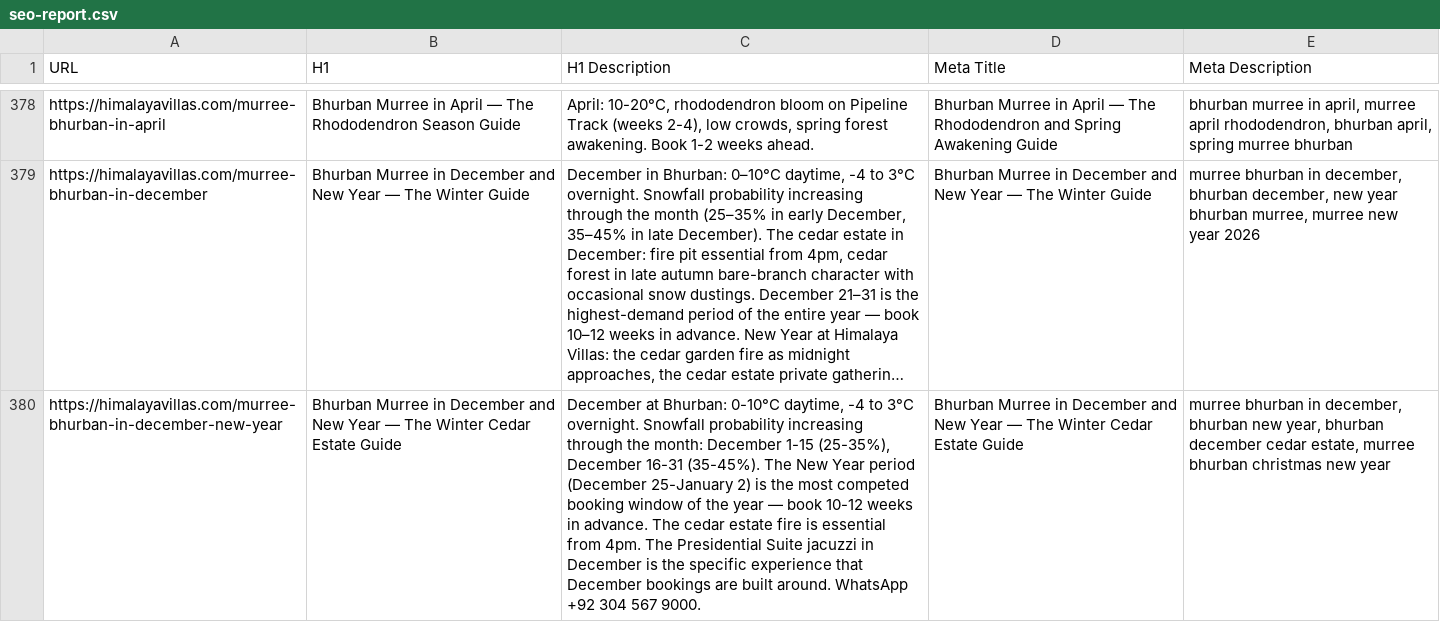
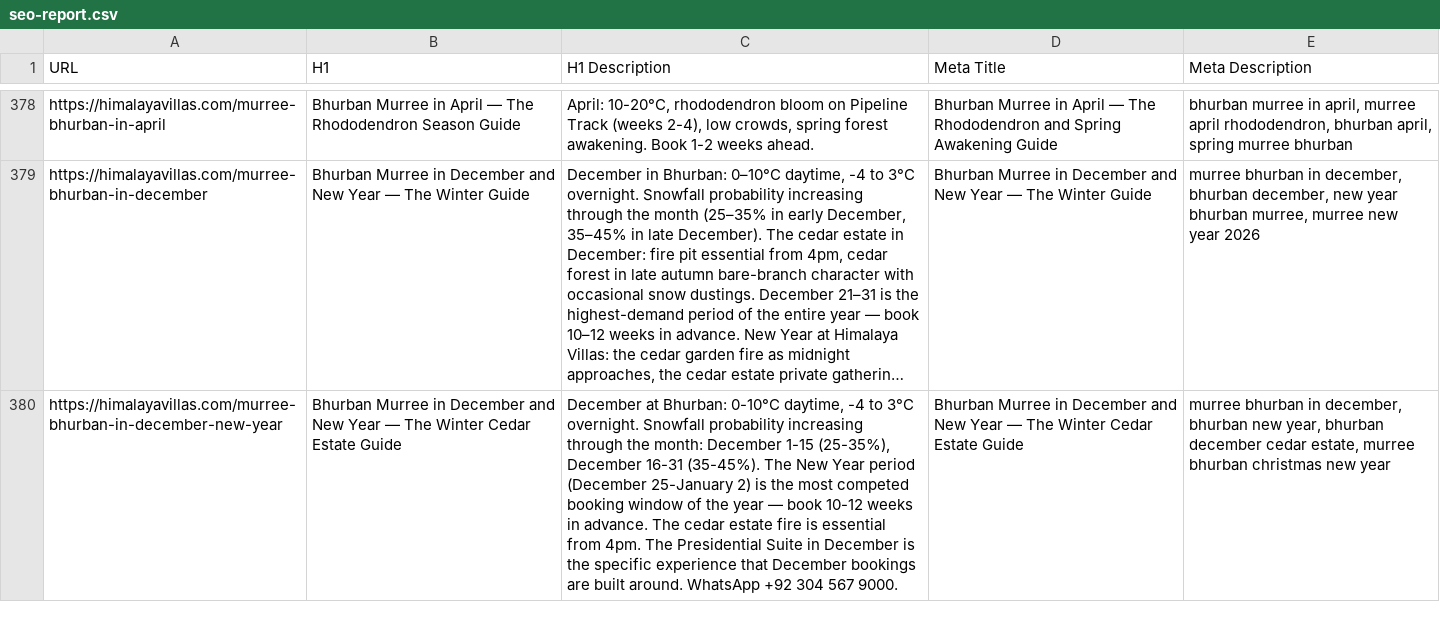
Before and after one commit to clickmaster4285/himalaya, a CSV file: frontend/script/seo-report.csv, drawn as a sheet; only a part is shown, gaps mark what is left out; long unchanged cells end in …; the diff covers the shown part only; the diff names each change by its address in the sheet, - before the commit and + after, or states it on an @@ line.

```diff
--- a/frontend/script/seo-report.csv
+++ b/frontend/script/seo-report.csv
-C380 (H1 Description): …Presidential Suite jacuzzi in December…
+C380 (H1 Description): …Presidential Suite in December…
```
Also changed, not shown: 28 edited cells elsewhere in this file, 24 other files.
